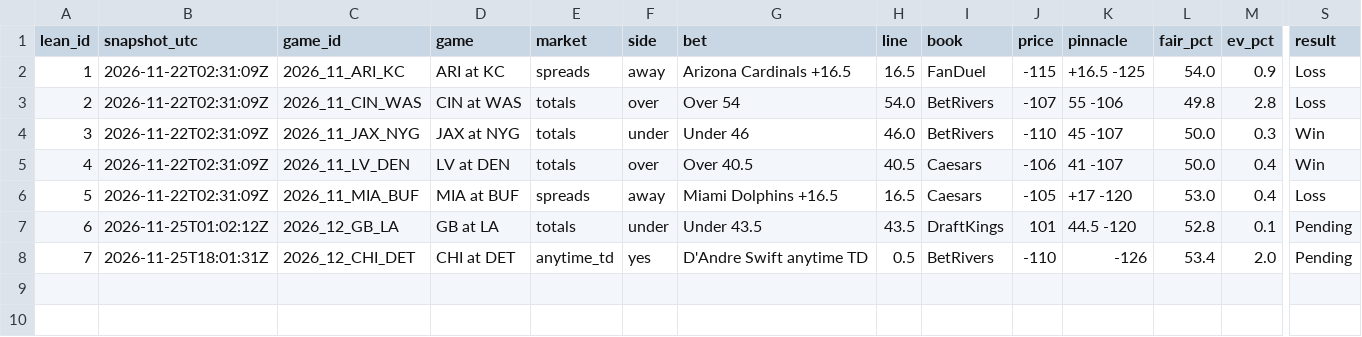
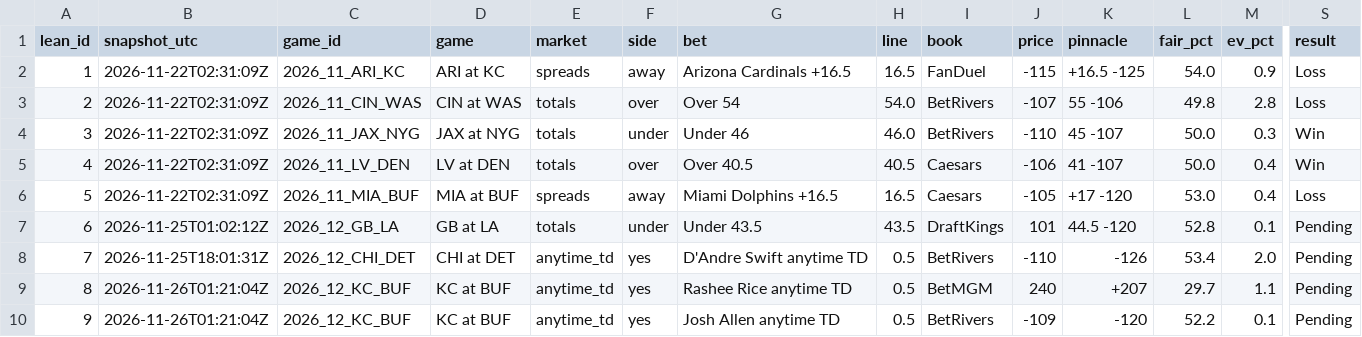
Before and after one commit to jackruh/nfl-results, a CSV file: data/leans.csv, drawn as a sheet; only a part is shown, gaps mark what is left out; rows hold the shown columns only; the diff names each change by its address in the sheet, - before the commit and + after, or states it on an @@ line.

```diff
--- a/data/leans.csv
+++ b/data/leans.csv
+row 9: 8 | 2026-11-26T01:21:04Z | 2026_12_KC_BUF | KC at BUF | anytime_td | yes | Rashee Rice anytime TD | 0.5 | BetMGM | 240 | +207 | 29.7 | 1.1 | Pending
+row 10: 9 | 2026-11-26T01:21:04Z | 2026_12_KC_BUF | KC at BUF | anytime_td | yes | Josh Allen anytime TD | 0.5 | BetRivers | -109 | -120 | 52.2 | 0.1 | Pending
```
Also changed, not shown: data/board.csv, data/picks.csv.
